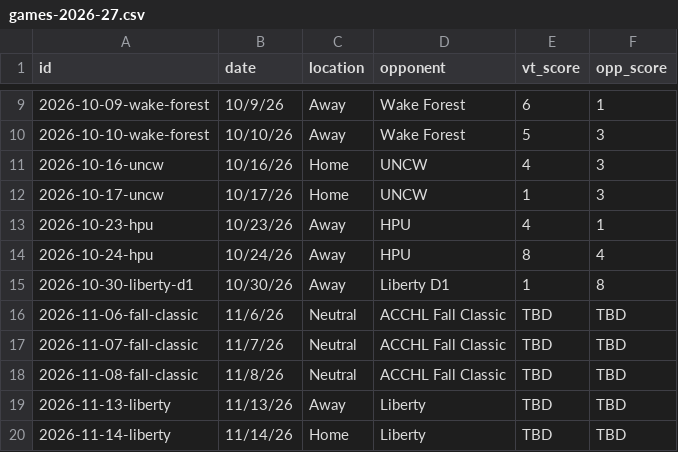
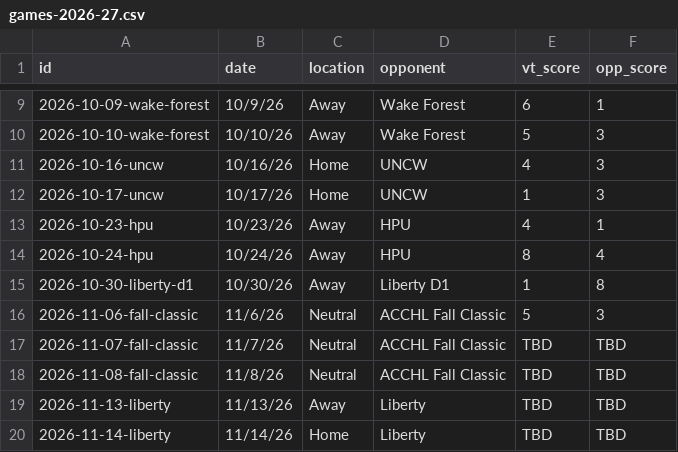
Before and after one commit to kyledbeene/vticehockey, a CSV file: games-2026-27.csv, drawn as a sheet; only a part is shown, gaps mark what is left out.

```diff
--- a/games-2026-27.csv
+++ b/games-2026-27.csv
@@ -15,3 +15,3 @@ id,date,location,opponent,vt_score,opp_score
 2026-10-30-liberty-d1,10/30/26,Away,Liberty D1,1,8
-2026-11-06-fall-classic,11/6/26,Neutral,ACCHL Fall Classic,TBD,TBD
+2026-11-06-fall-classic,11/6/26,Neutral,ACCHL Fall Classic,5,3
 2026-11-07-fall-classic,11/7/26,Neutral,ACCHL Fall Classic,TBD,TBD
```
Also changed, not shown: stats/goalies-2026-27.csv, stats/skaters-2026-27.csv.
